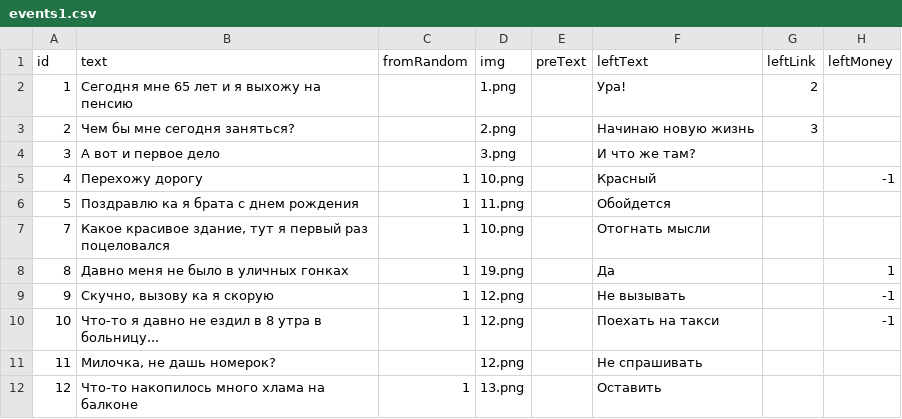
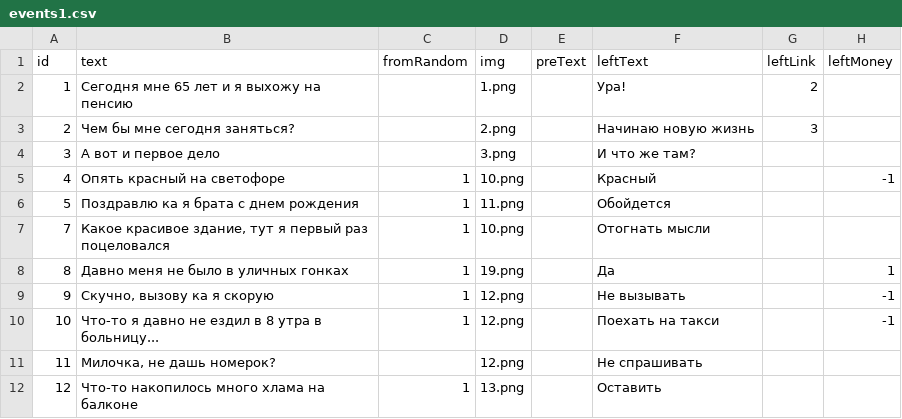
Before and after one commit to v9gel/ded, a CSV file: src/assets/events1.csv, drawn as a sheet; only a part is shown; the diff covers the shown part only; the diff names each change by its address in the sheet, - before the commit and + after, or states it on an @@ line.

```diff
--- a/src/assets/events1.csv
+++ b/src/assets/events1.csv
-B5 (text): Перехожу дорогу
+B5 (text): Опять красный на светофоре
```
Also changed, not shown: 12 removed rows and 64 edited cells elsewhere in this file.
